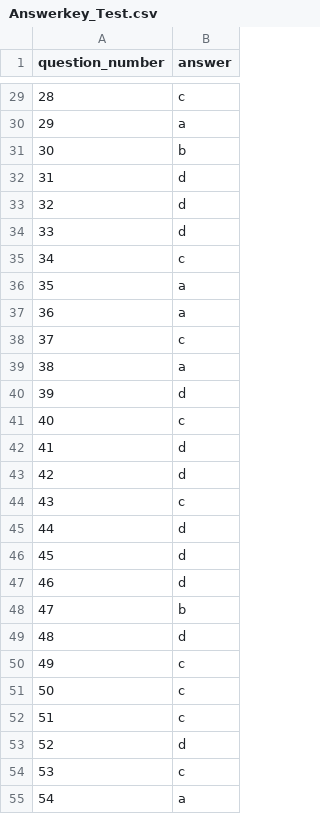
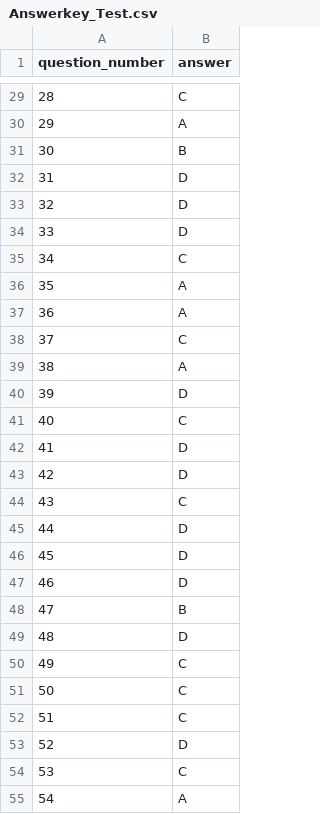
Before and after one commit to XHiman/backend, a CSV file: data/Answerkey_Test.csv, drawn as a sheet; only a part is shown, gaps mark what is left out; the diff covers the shown part only.

Commit message:
Answer key update

```diff
--- a/data/Answerkey_Test.csv
+++ b/data/Answerkey_Test.csv
@@ -29,27 +29,27 @@ question_number,answer
-28,c
-29,a
-30,b
-31,d
-32,d
-33,d
-34,c
-35,a
-36,a
-37,c
-38,a
-39,d
-40,c
-41,d
-42,d
-43,c
-44,d
-45,d
-46,d
-47,b
-48,d
-49,c
-50,c
-51,c
-52,d
-53,c
-54,a
+28,C
+29,A
+30,B
+31,D
+32,D
+33,D
+34,C
+35,A
+36,A
+37,C
+38,A
+39,D
+40,C
+41,D
+42,D
+43,C
+44,D
+45,D
+46,D
+47,B
+48,D
+49,C
+50,C
+51,C
+52,D
+53,C
+54,A
```
Also changed, not shown: 73 edited cells elsewhere in this file.
